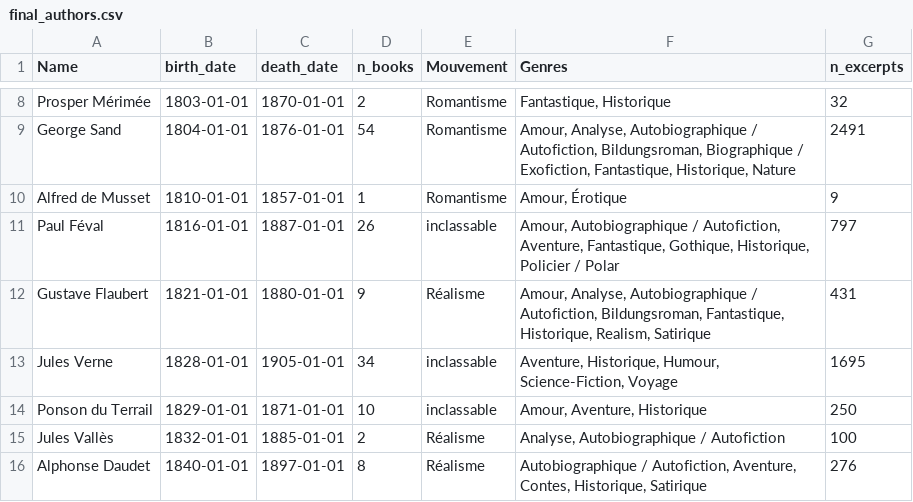
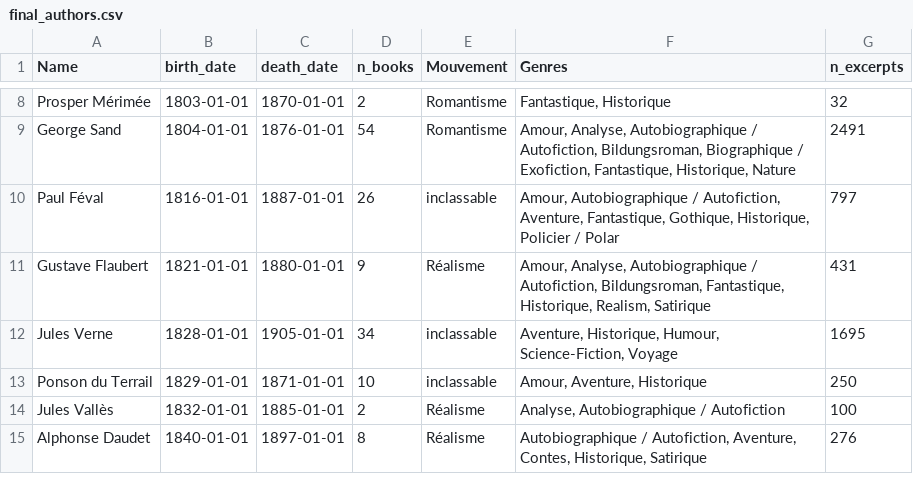
Before and after one commit to hadrienstrichard/author-style-ai-analysis, a CSV file: Data/final_authors.csv, drawn as a sheet; only a part is shown, gaps mark what is left out.

```diff
--- a/Data/final_authors.csv
+++ b/Data/final_authors.csv
@@ -9,3 +9,2 @@ Prosper Mérimée,1803-01-01,1870-01-01,2,Romantisme,"Fantastique, Historique",3
 George Sand,1804-01-01,1876-01-01,54,Romantisme,"Amour, Analyse, Autobiographique / Autofiction, Bildungsroman, Biographique / Exofiction, Fantastique, Historique, Nature",2491
-Alfred de Musset,1810-01-01,1857-01-01,1,Romantisme,"Amour, Érotique",9
 Paul Féval,1816-01-01,1887-01-01,26,inclassable,"Amour, Autobiographique / Autofiction, Aventure, Fantastique, Gothique, Historique, Policier / Polar",797
```
Also changed, not shown: Data/books.csv, 3 other files.
